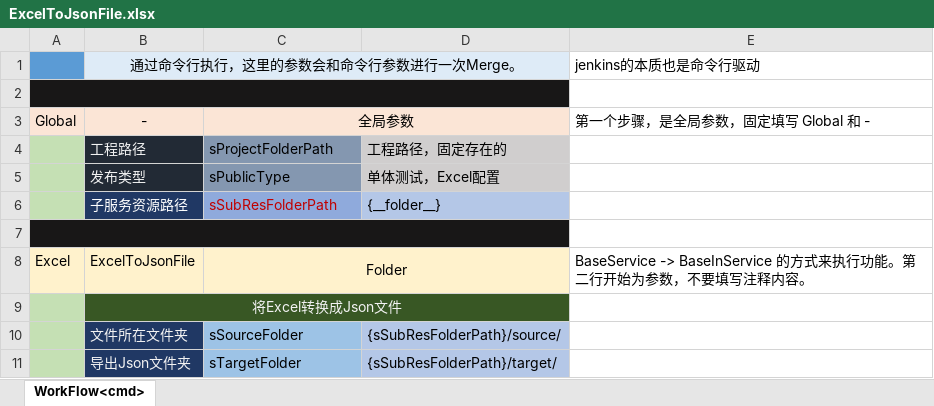
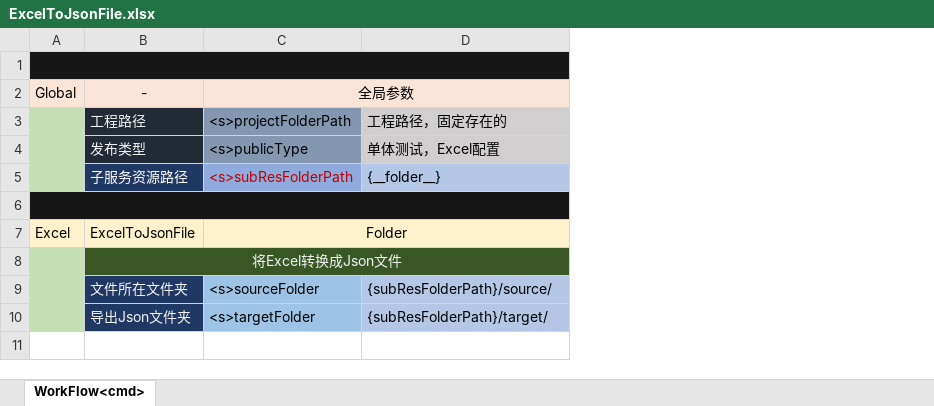
Before and after one commit to jiasy/PY_Service, an Excel workbook: Excel/res/services/Excel/ExcelToJsonFile/ExcelToJsonFile.xlsx, sheet WorkFlow<cmd>, drawn as a sheet; values as stored, in another font and other column widths than the file's, no borders; removed rows and columns are numbered as before the commit, all else as after; the diff names each change by its address in the sheet, - before the commit and + after, or states it on an @@ line.

```diff
--- a/Excel/res/services/Excel/ExcelToJsonFile/ExcelToJsonFile.xlsx (sheet WorkFlow<cmd>)
+++ b/Excel/res/services/Excel/ExcelToJsonFile/ExcelToJsonFile.xlsx (sheet WorkFlow<cmd>)
-column E, rows 3-8: 第一个步骤，是全局参数，固定填写 Global 和 - |  |  |  |  | BaseService -> BaseInService 的方式来执行功能。第二行开始为参数，不要填写注释内容。
-row 1:  | 通过命令行执行，这里的参数会和命令行参数进行一次Merge。 |  |  | jenkins的本质也是命令行驱动
-C3: sProjectFolderPath
+C3: <s>projectFolderPath
-C4: sPublicType
+C4: <s>publicType
-C5: sSubResFolderPath
+C5: <s>subResFolderPath
-C9: sSourceFolder
+C9: <s>sourceFolder
-D9: {sSubResFolderPath}/source/
+D9: {subResFolderPath}/source/
-C10: sTargetFolder
+C10: <s>targetFolder
-D10: {sSubResFolderPath}/target/
+D10: {subResFolderPath}/target/
```
Also changed, not shown: Excel/res/ExecSample.xlsx, Excel/res/services/CMD/ExecCMD/plistUnpack/plistUnpack.xlsx, 19 other files.
